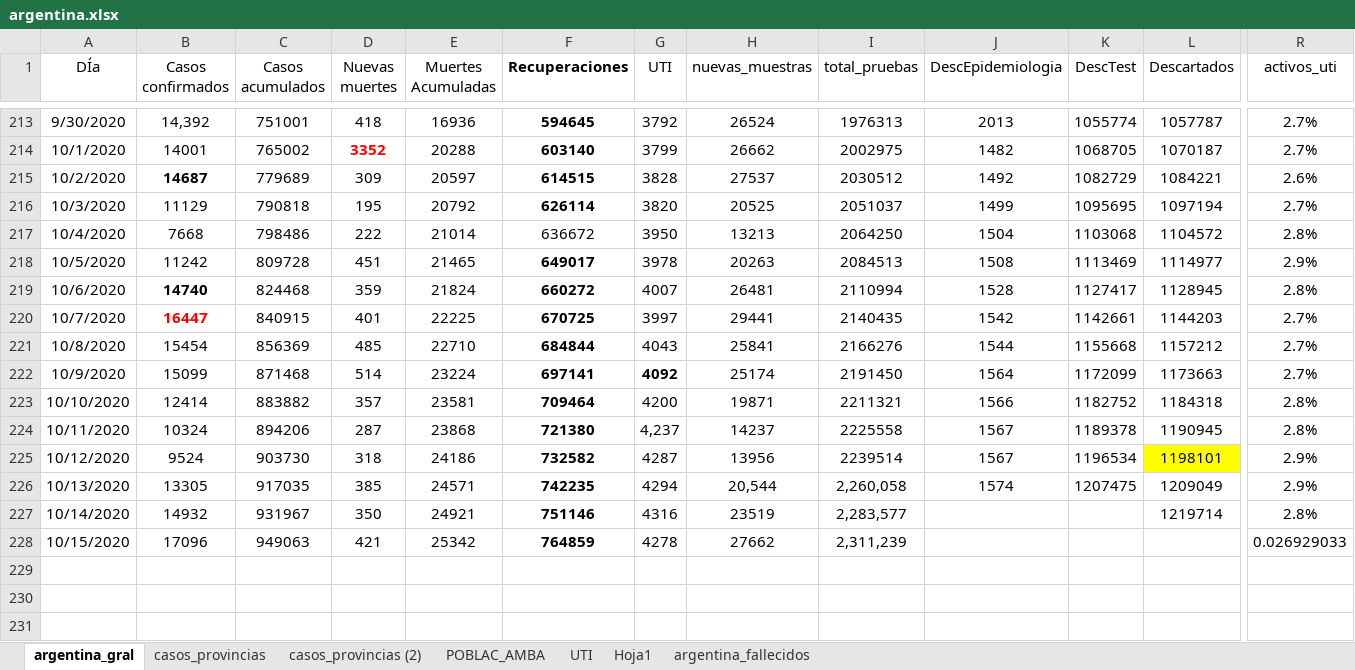
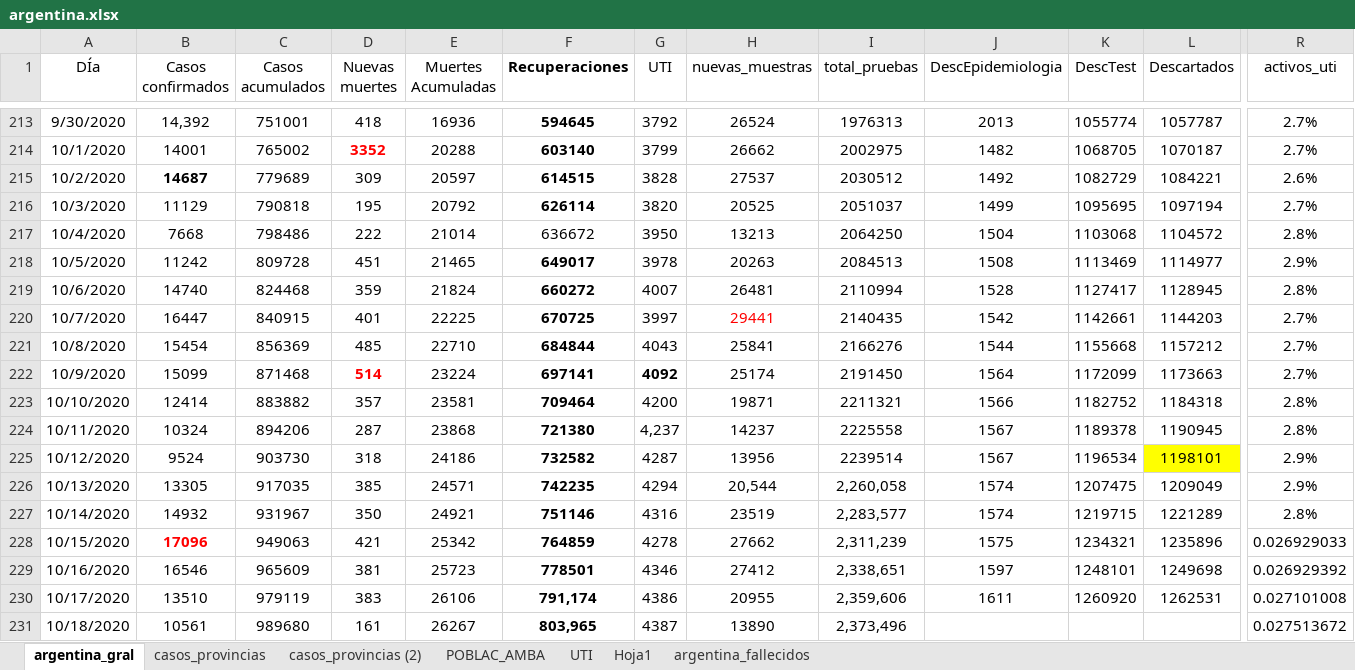
Before and after one commit to GIBD/covid, an Excel workbook: data/argentina.xlsx, sheet argentina_gral, drawn as a sheet; only a part is shown, gaps mark what is left out; values as stored, in another font and other column widths than the file's, no borders; charts and pictures not drawn; rows hold the shown columns only; the diff names each change by its address in the sheet, - before the commit and + after, or states it on an @@ line.

```diff
--- a/data/argentina.xlsx (sheet argentina_gral)
+++ b/data/argentina.xlsx (sheet argentina_gral)
-B219:B220 bold: on
+B219:B220 bold: off
-B220 text colour: #FF0000
+B220 text colour: black
-H220 text colour: black
+H220 text colour: #FF0000
@@ D222 bold: off → on, text colour: black → #FF0000 @@
-J227 (DescEpidemiologia): (empty)
+J227 (DescEpidemiologia): 1574
-K227 (DescTest): (empty)
+K227 (DescTest): 1219715
-L227 (Descartados): 1219714
+L227 (Descartados): 1221289
@@ B228 bold: off → on, text colour: black → #FF0000 @@
-J228 (DescEpidemiologia): (empty)
+J228 (DescEpidemiologia): 1575
-K228 (DescTest): (empty)
+K228 (DescTest): 1234321
-L228 (Descartados): (empty)
+L228 (Descartados): 1235896
+row 229: 10/16/2020 | 16546 | 965609 | 381 | 25723 | 778501 | 4346 | 27412 | 2,338,651 | 1597 | 1248101 | 1249698 | 0.026929392
+row 230: 10/17/2020 | 13510 | 979119 | 383 | 26106 | 791,174 | 4386 | 20955 | 2,359,606 | 1611 | 1260920 | 1262531 | 0.027101008
+row 231: 10/18/2020 | 10561 | 989680 | 161 | 26267 | 803,965 | 4387 | 13890 | 2,373,496 |  |  |  | 0.027513672
```
Also changed, not shown: sheet casos_provincias, sheet casos_provincias (2), data/entre_rios_casos.xlsx, 13 other files.
